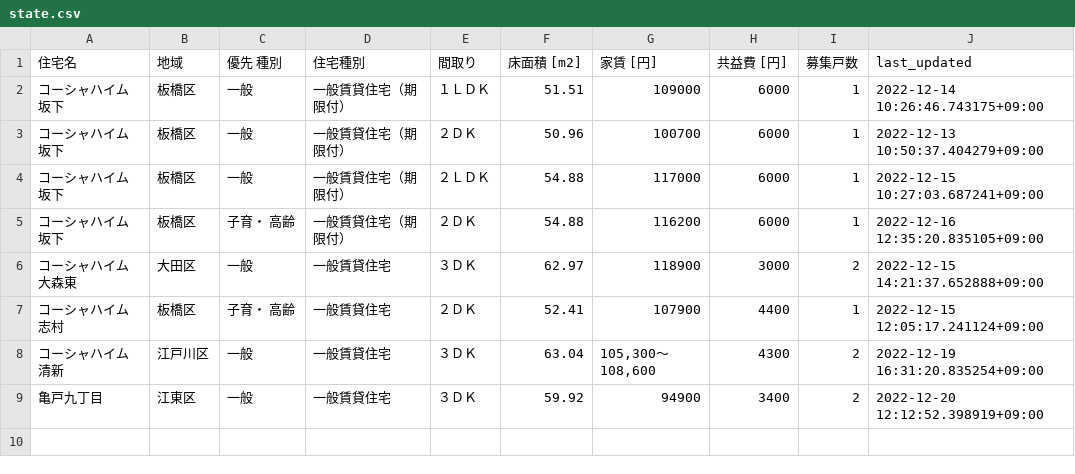
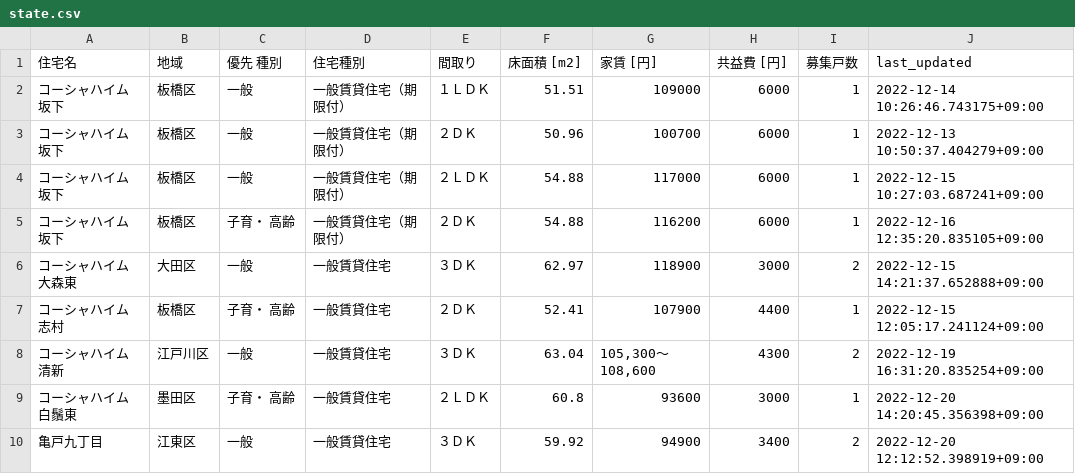
Before and after one commit to kj-9/jkk-py, a CSV file: state.csv, drawn as a sheet.

```diff
--- a/state.csv
+++ b/state.csv
@@ -8,2 +8,3 @@
 コーシャハイム清新,江戸川区,一般,一般賃貸住宅,３ＤＫ,63.04,"105,300〜108,600",4300,2,2022-12-19 16:31:20.835254+09:00
+コーシャハイム白鬚東,墨田区,子育・ 高齢,一般賃貸住宅,２ＬＤＫ,60.8,93600,3000,1,2022-12-20 14:20:45.356398+09:00
 亀戸九丁目,江東区,一般,一般賃貸住宅,３ＤＫ,59.92,94900,3400,2,2022-12-20 12:12:52.398919+09:00
```
